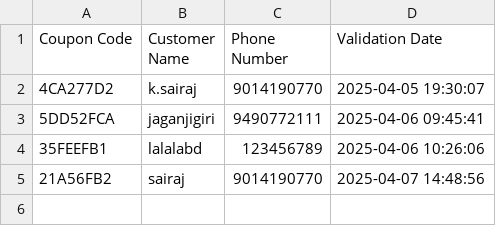
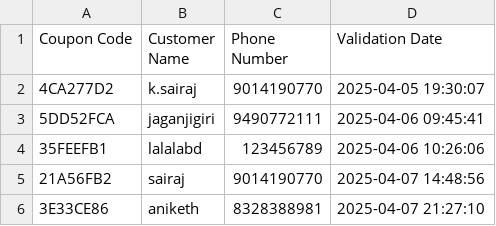
Before and after one commit to Sai-jazz/Coupon_Management_APP, a CSV file: customer_details.csv, drawn as a sheet.

```diff
--- a/customer_details.csv
+++ b/customer_details.csv
@@ -5 +5,2 @@ Coupon Code,Customer Name,Phone Number,Validation Date
 21A56FB2,sairaj,9014190770,2025-04-07 14:48:56
+3E33CE86,aniketh,8328388981,2025-04-07 21:27:10
```
Also changed, not shown: 5 other files.
